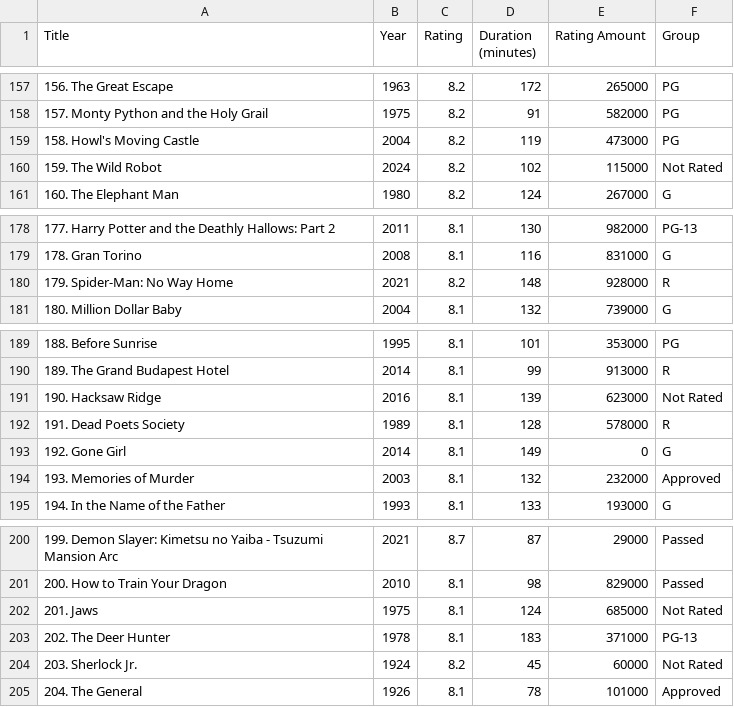
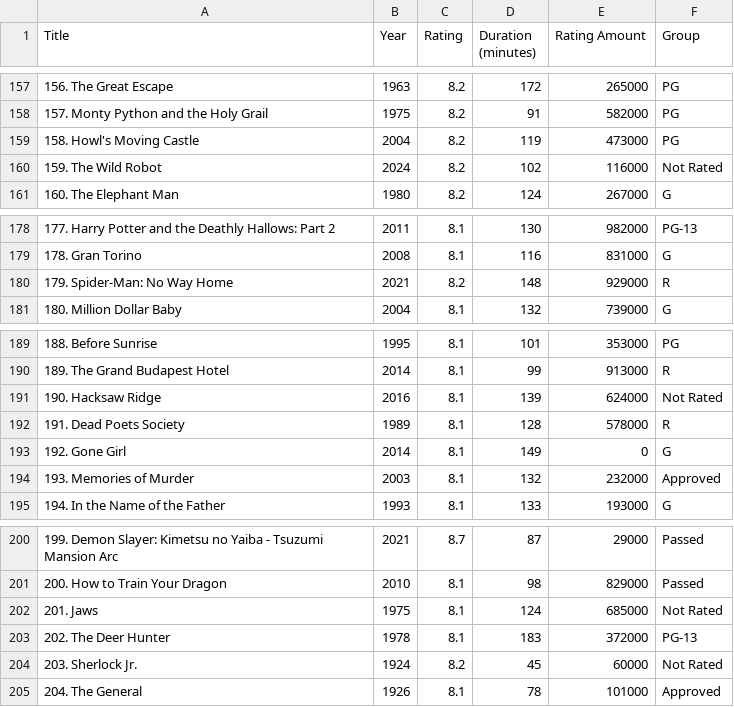
Before and after one commit to GintautasLuksas/GMR, a CSV file: src/imdb_movies.csv, drawn as a sheet; only a part is shown, gaps mark what is left out; the diff covers the shown part only.

```diff
--- a/src/imdb_movies.csv
+++ b/src/imdb_movies.csv
@@ -159,3 +159,3 @@
 158. Howl's Moving Castle,2004,8.2,119,473000,PG
-159. The Wild Robot,2024,8.2,102,115000,Not Rated
+159. The Wild Robot,2024,8.2,102,116000,Not Rated
 160. The Elephant Man,1980,8.2,124,267000,G
@@ -179,3 +179,3 @@
 178. Gran Torino,2008,8.1,116,831000,G
-179. Spider-Man: No Way Home,2021,8.2,148,928000,R
+179. Spider-Man: No Way Home,2021,8.2,148,929000,R
 180. Million Dollar Baby,2004,8.1,132,739000,G
@@ -190,3 +190,3 @@
 189. The Grand Budapest Hotel,2014,8.1,99,913000,R
-190. Hacksaw Ridge,2016,8.1,139,623000,Not Rated
+190. Hacksaw Ridge,2016,8.1,139,624000,Not Rated
 191. Dead Poets Society,1989,8.1,128,578000,R
@@ -202,3 +202,3 @@
 201. Jaws,1975,8.1,124,685000,Not Rated
-202. The Deer Hunter,1978,8.1,183,371000,PG-13
+202. The Deer Hunter,1978,8.1,183,372000,PG-13
 203. Sherlock Jr.,1924,8.2,45,60000,Not Rated
```
Also changed, not shown: 4 added rows, 4 removed rows and 21 edited cells elsewhere in this file.
